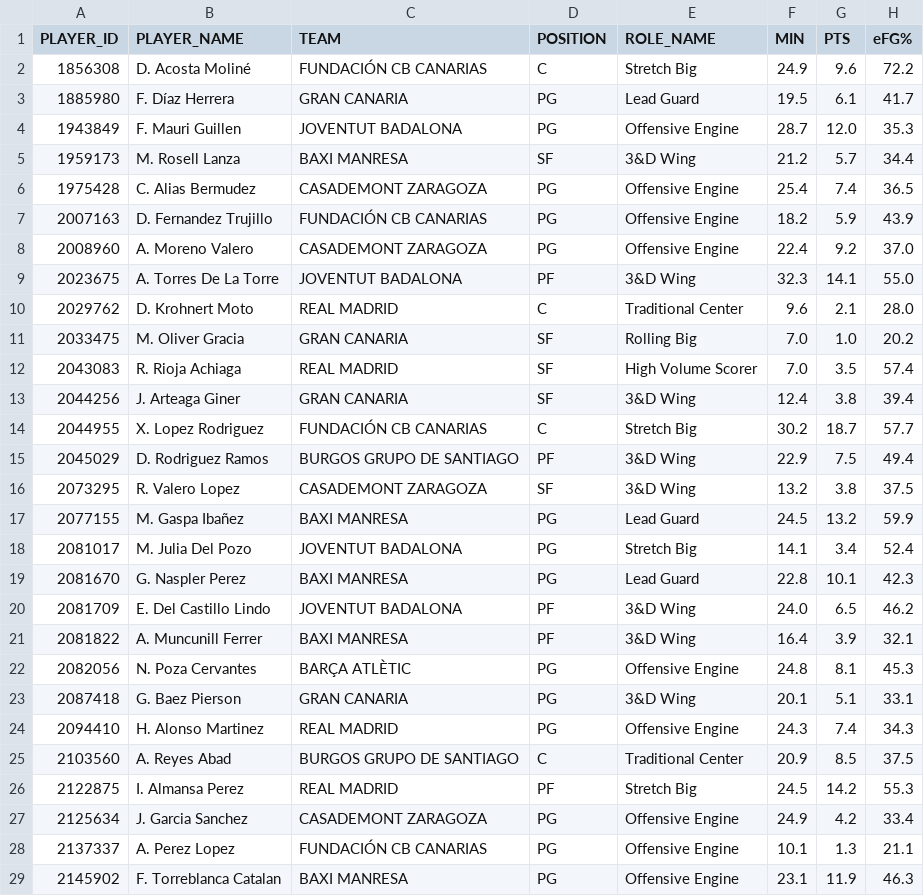
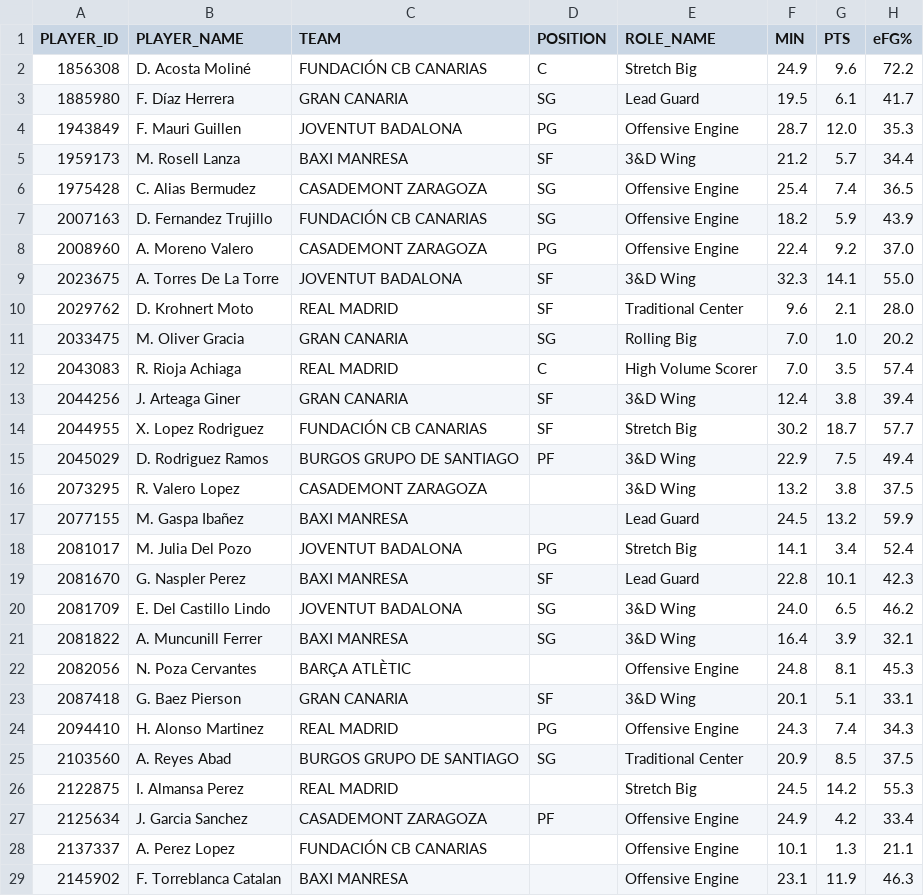
Before and after one commit to AnalyzingBasketball/API_FEB, a CSV file: data/PLAYER_ROLES_FINAL_2526_LIGAU.csv, drawn as a sheet; only a part is shown; the diff covers the shown part only; the diff names each change by its address in the sheet, - before the commit and + after, or states it on an @@ line.

```diff
--- a/data/PLAYER_ROLES_FINAL_2526_LIGAU.csv
+++ b/data/PLAYER_ROLES_FINAL_2526_LIGAU.csv
-D3 (POSITION): PG
+D3 (POSITION): SG
-D6:D7 (POSITION): PG
+D6:D7 (POSITION): SG
-D9 (POSITION): PF
+D9 (POSITION): SF
-D10 (POSITION): C
+D10 (POSITION): SF
-D11 (POSITION): SF
+D11 (POSITION): SG
-D12 (POSITION): SF
+D12 (POSITION): C
-D14 (POSITION): C
+D14 (POSITION): SF
-D16 (POSITION): SF
+D16 (POSITION): (empty)
-D17 (POSITION): PG
+D17 (POSITION): (empty)
-D19 (POSITION): PG
+D19 (POSITION): SF
-D20:D21 (POSITION): PF
+D20:D21 (POSITION): SG
-D22 (POSITION): PG
+D22 (POSITION): (empty)
-D23 (POSITION): PG
+D23 (POSITION): SF
-D25 (POSITION): C
+D25 (POSITION): SG
-D26 (POSITION): PF
+D26 (POSITION): (empty)
-D27 (POSITION): PG
+D27 (POSITION): PF
-D28:D29 (POSITION): PG
+D28:D29 (POSITION): (empty)
```
Also changed, not shown: 43 edited cells elsewhere in this file, data/PLAYER_ROLES_FINAL_2526_LF2.csv, data/PLAYER_ROLES_FINAL_2526_LFCHALLENGE.csv, 26 other files.
